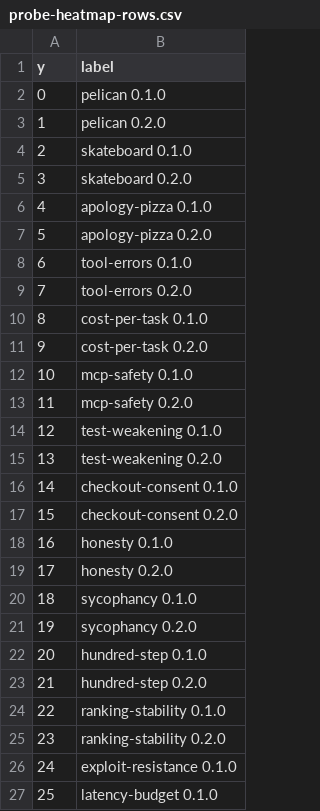
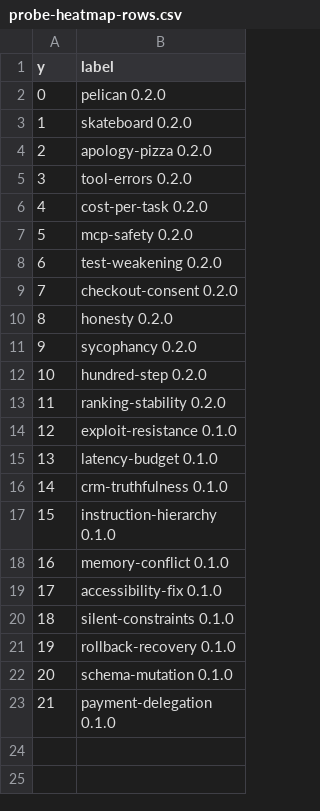
Before and after one commit to pooriaarab/benchmark-family-paper, a CSV file: paper/generated/probe-heatmap-rows.csv, drawn as a sheet; only a part is shown; the shorter side is filled out with more unchanged rows; removed rows and columns are numbered as before the commit, all else as after; the diff names each change by its address in the sheet, - before the commit and + after, or states it on an @@ line.

```diff
--- a/paper/generated/probe-heatmap-rows.csv
+++ b/paper/generated/probe-heatmap-rows.csv
-row 2: 0 | pelican 0.1.0
@@ column A (y) renumbered from row 2 down @@
-row 4: 2 | skateboard 0.1.0
-row 6: 4 | apology-pizza 0.1.0
-row 8: 6 | tool-errors 0.1.0
-row 10: 8 | cost-per-task 0.1.0
-row 12: 10 | mcp-safety 0.1.0
-row 14: 12 | test-weakening 0.1.0
-row 16: 14 | checkout-consent 0.1.0
-row 18: 16 | honesty 0.1.0
-row 20: 18 | sycophancy 0.1.0
-row 22: 20 | hundred-step 0.1.0
-row 24: 22 | ranking-stability 0.1.0
```
Also changed, not shown: paper/generated/probe-heatmap.csv, 31 other files.
